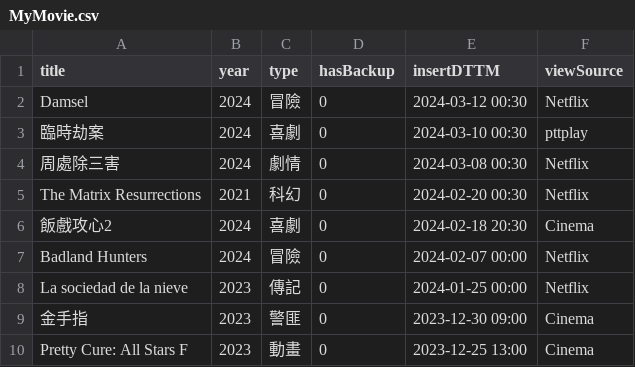
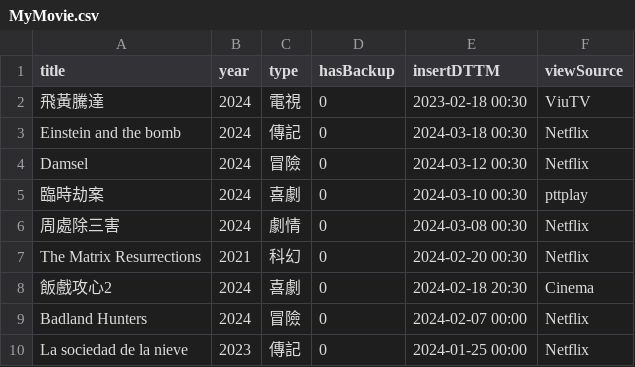
Before and after one commit to faichun/myapps, a CSV file: movie/MyMovie.csv, drawn as a sheet; only a part is shown; the shorter side is filled out with more unchanged rows.

Commit message:
Update MyMovie.csv

```diff
--- a/movie/MyMovie.csv
+++ b/movie/MyMovie.csv
@@ -1,2 +1,4 @@
 title,year,type,hasBackup,insertDTTM,viewSource
+飛黃騰達,2024,電視,0,2023-02-18 00:30,ViuTV
+Einstein and the bomb,2024,傳記,0,2024-03-18 00:30,Netflix
 Damsel,2024,冒險,0,2024-03-12 00:30,Netflix
```
